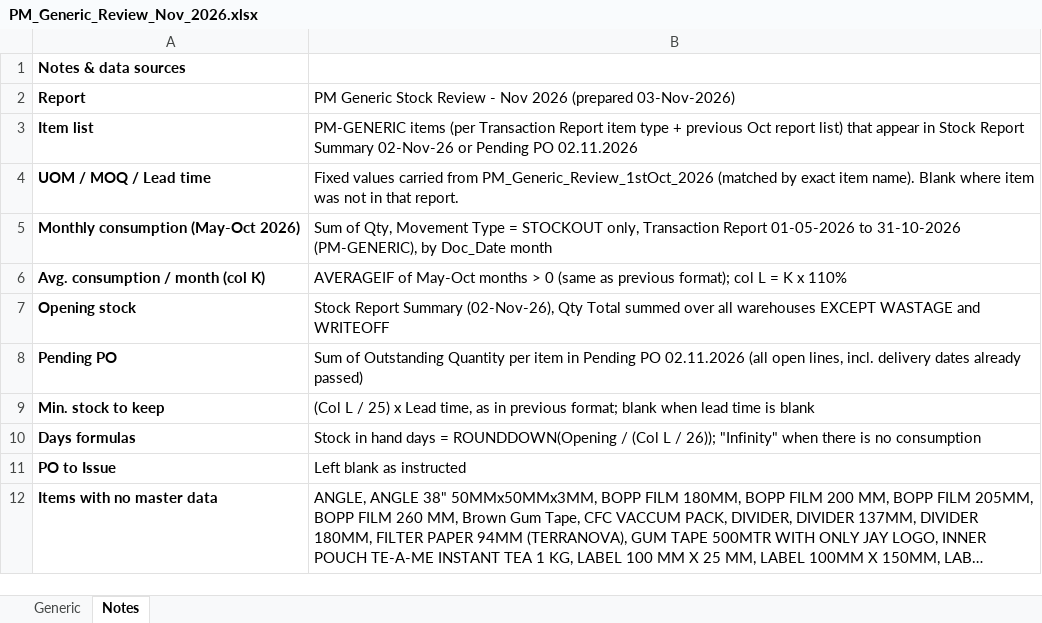
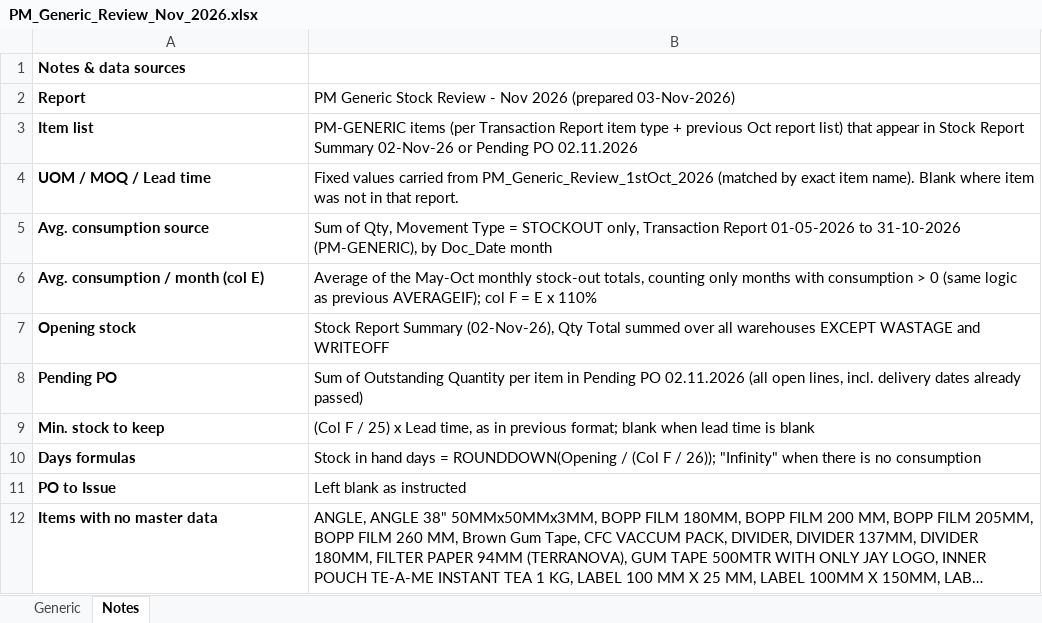
Before and after one commit to lokeshaijt/pm-report-app, an Excel workbook: output/PM_Generic_Review_Nov_2026.xlsx, sheet Notes, drawn as a sheet; long unchanged cells end in …; values as stored, in another font and other column widths than the file's, no borders; removed rows and columns are numbered as before the commit, all else as after; the diff names each change by its address in the sheet, - before the commit and + after, or states it on an @@ line.

```diff
--- a/output/PM_Generic_Review_Nov_2026.xlsx (sheet Notes)
+++ b/output/PM_Generic_Review_Nov_2026.xlsx (sheet Notes)
-A5: Monthly consumption (May-Oct 2026)
+A5: Avg. consumption source
-row 6: Avg. consumption / month (col K) | AVERAGEIF of May-Oct months > 0 (same as previous format); col L = K x 110%
+row 6: Avg. consumption / month (col E) | Average of the May-Oct monthly stock-out totals, counting only months with consumption > 0 (same logic as previous AVERAGEIF); col F = E x 110%
-B9: (Col L / 25)…
+B9: (Col F / 25)…
-B10: …/ (Col L / 26));…
+B10: …/ (Col F / 26));…
```
Also changed, not shown: sheet Generic, formulas that keep their value.
